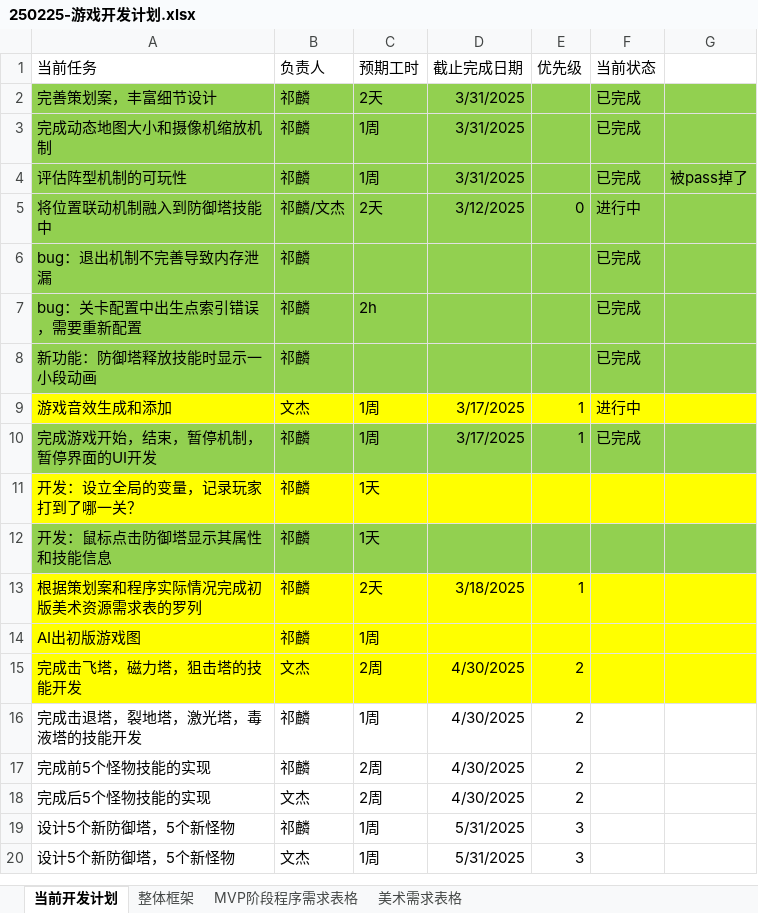
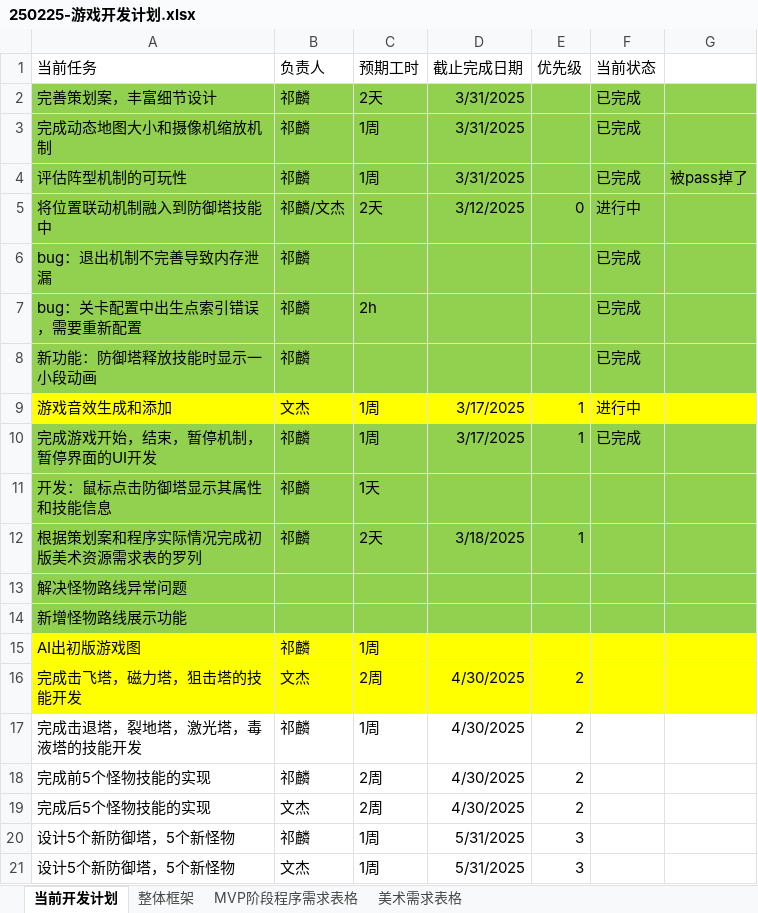
Before and after one commit to kylin9749/Temporal_Guardians, an Excel workbook: 游戏开发文档/250225-游戏开发计划.xlsx, sheet 当前开发计划, drawn as a sheet; values as stored, in another font and other column widths than the file's, no borders; removed rows and columns are numbered as before the commit, all else as after; the diff names each change by its address in the sheet, - before the commit and + after, or states it on an @@ line.

```diff
--- a/游戏开发文档/250225-游戏开发计划.xlsx (sheet 当前开发计划)
+++ b/游戏开发文档/250225-游戏开发计划.xlsx (sheet 当前开发计划)
-row 11: 开发：设立全局的变量，记录玩家打到了哪一关？ | 祁麟 | 1天
-A12:G12 fill: #FFFF00
+A12:G12 fill: #92D050
+row 13: 解决怪物路线异常问题
+row 14: 新增怪物路线展示功能
```
Also changed, not shown: 游戏开发文档/技能数值设定.xlsx, 38 other files.
